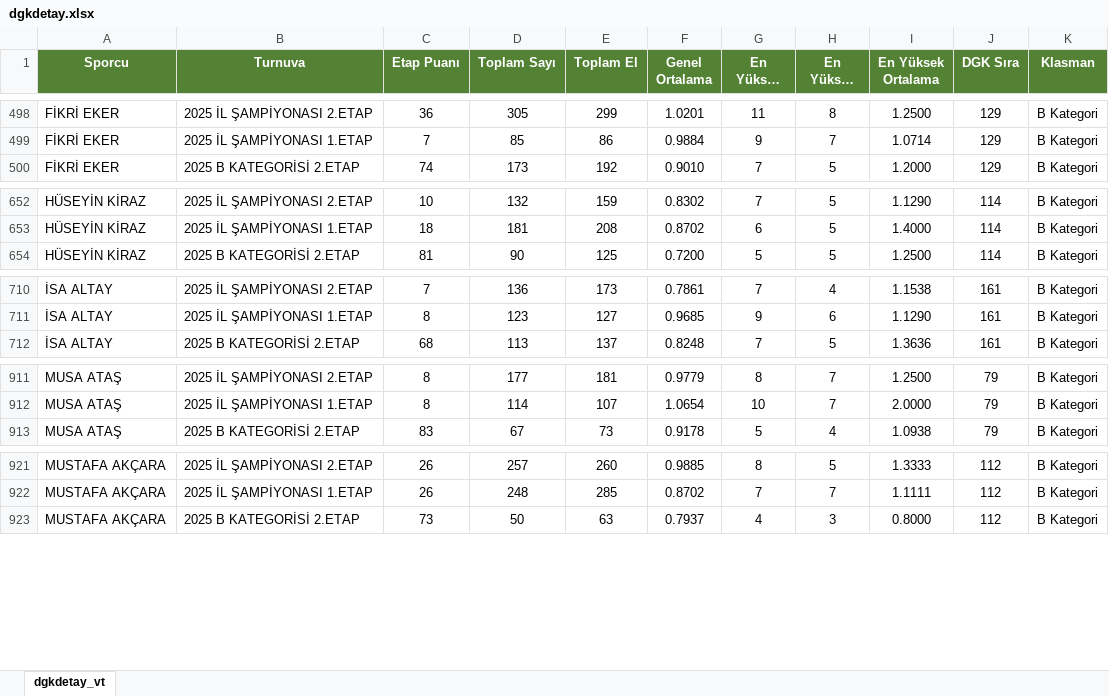
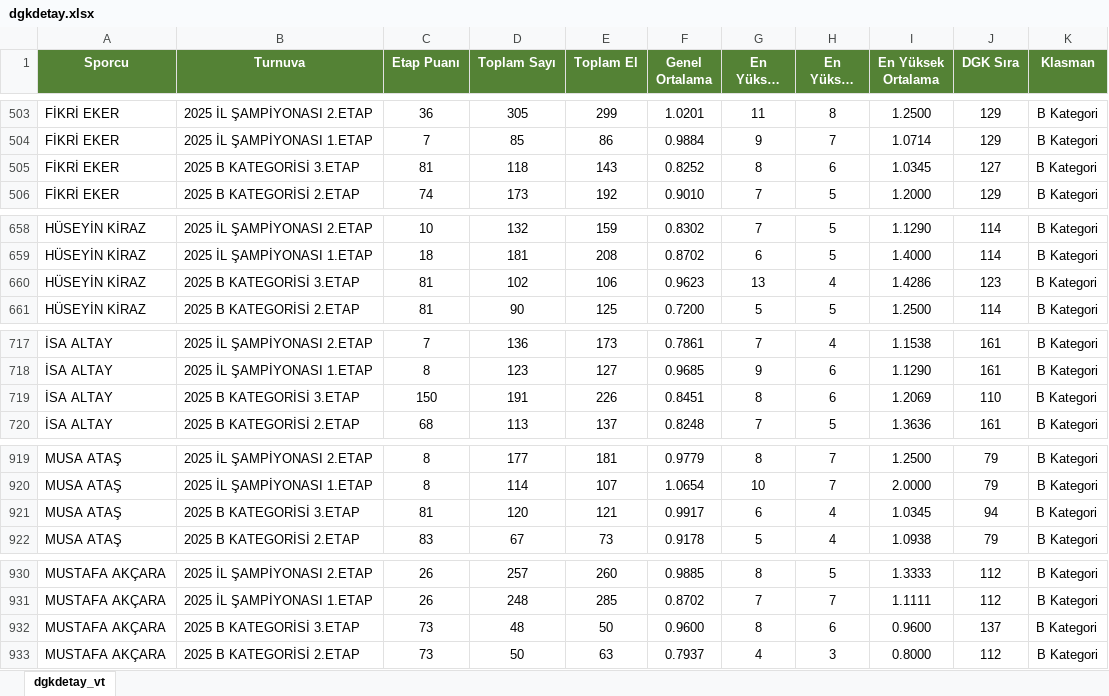
Before and after one commit to onurogut2002/kocaeli-bilardo, an Excel workbook: data/dgkdetay.xlsx, sheet dgkdetay_vt, drawn as a sheet; only a part is shown, gaps mark what is left out; long unchanged cells end in …; values as stored, in another font and other column widths than the file's, no borders; the diff covers the shown part only; the diff names each change by its address in the sheet, - before the commit and + after, or states it on an @@ line.

```diff
--- a/data/dgkdetay.xlsx (sheet dgkdetay_vt)
+++ b/data/dgkdetay.xlsx (sheet dgkdetay_vt)
+row 505: FİKRİ EKER | 2025 B KATEGORİSİ 3.ETAP | 81 | 118 | 143 | 0.8252 | 8 | 6 | 1.0345 | 127 | B Kategori
+row 660: HÜSEYİN KİRAZ | 2025 B KATEGORİSİ 3.ETAP | 81 | 102 | 106 | 0.9623 | 13 | 4 | 1.4286 | 123 | B Kategori
+row 719: İSA ALTAY | 2025 B KATEGORİSİ 3.ETAP | 150 | 191 | 226 | 0.8451 | 8 | 6 | 1.2069 | 110 | B Kategori
+row 921: MUSA ATAŞ | 2025 B KATEGORİSİ 3.ETAP | 81 | 120 | 121 | 0.9917 | 6 | 4 | 1.0345 | 94 | B Kategori
+row 932: MUSTAFA AKÇARA | 2025 B KATEGORİSİ 3.ETAP | 73 | 48 | 50 | 0.9600 | 8 | 6 | 0.9600 | 137 | B Kategori
```
Also changed, not shown: 6 added rows and 36 moved rows elsewhere in this sheet.
